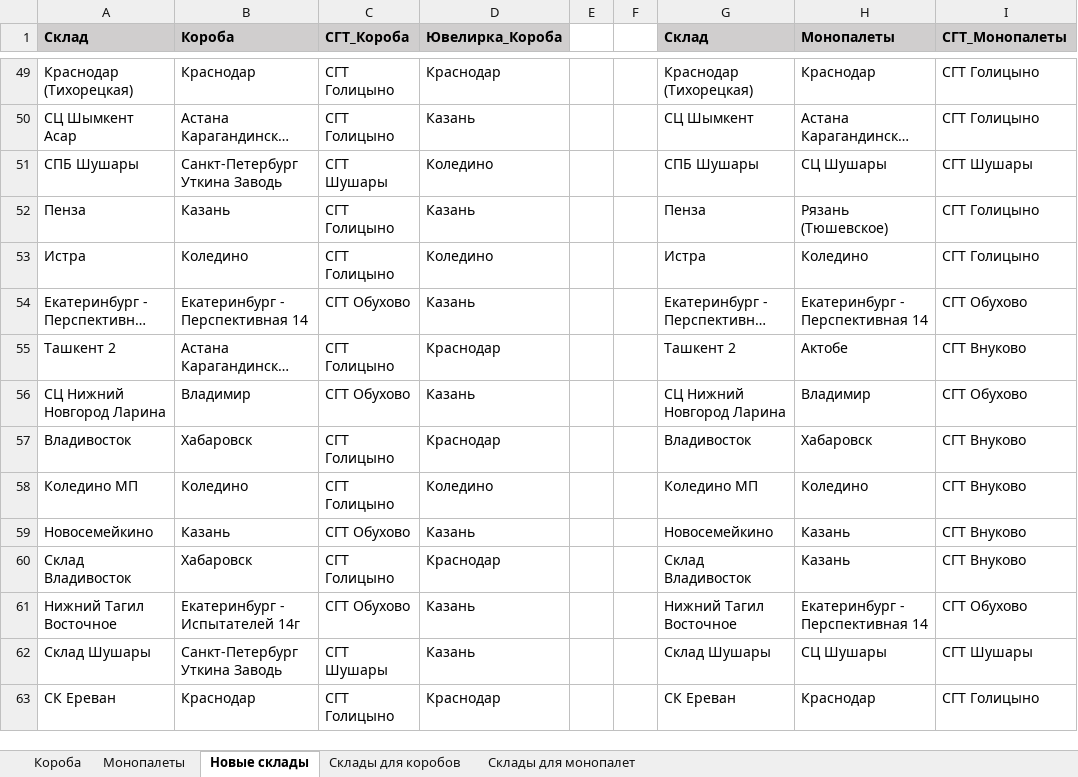
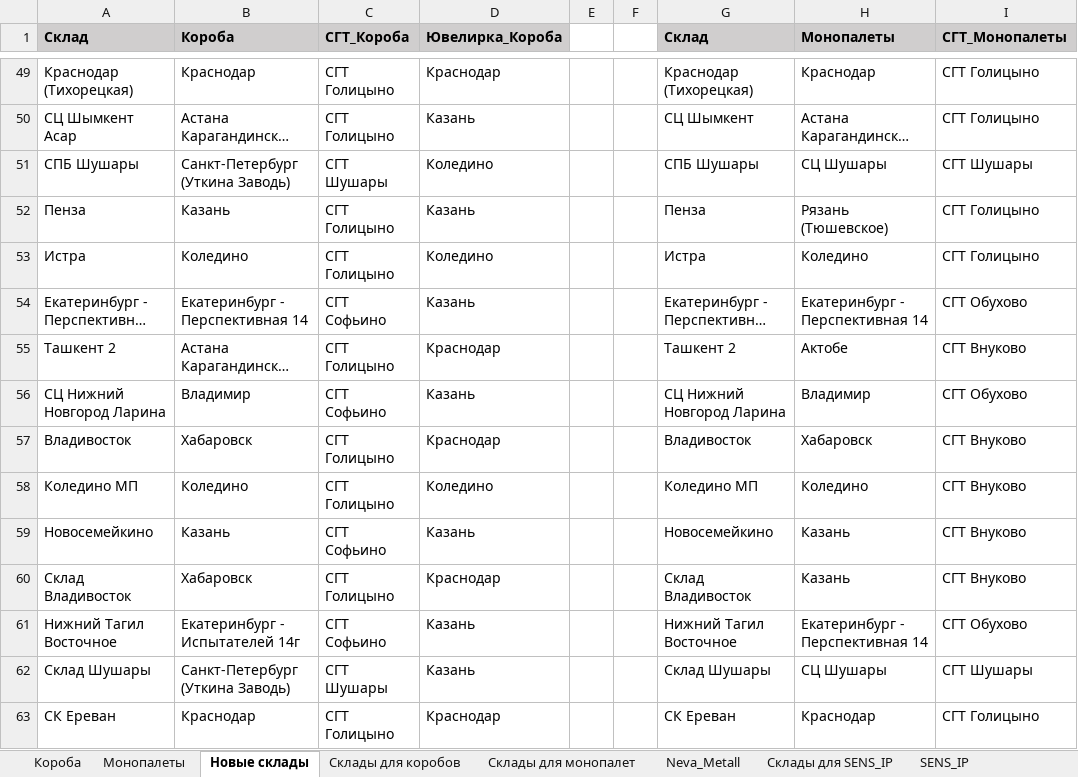
Before and after one commit to AskTheMountains/marketplace-analytics, an Excel workbook: wb/scripts/wb_warehouses_mapping.xlsx, sheet Новые склады, drawn as a sheet; only a part is shown, gaps mark what is left out; long unchanged cells end in …; values as stored, in another font and other column widths than the file's, no borders; conditional formats not drawn; the diff covers the shown part only; the diff names each change by its address in the sheet, - before the commit and + after, or states it on an @@ line.

```diff
--- a/wb/scripts/wb_warehouses_mapping.xlsx (sheet Новые склады)
+++ b/wb/scripts/wb_warehouses_mapping.xlsx (sheet Новые склады)
+sheet tab: Neva_Metall
+sheet tab: Склады для SENS_IP
+sheet tab: SENS_IP
-B51 (Короба): Санкт-Петербург Уткина Заводь
+B51 (Короба): Санкт-Петербург (Уткина Заводь)
-C54 (СГТ_Короба): СГТ Обухово
+C54 (СГТ_Короба): СГТ Софьино
-C56 (СГТ_Короба): СГТ Обухово
+C56 (СГТ_Короба): СГТ Софьино
-C59 (СГТ_Короба): СГТ Обухово
+C59 (СГТ_Короба): СГТ Софьино
-C61 (СГТ_Короба): СГТ Обухово
+C61 (СГТ_Короба): СГТ Софьино
-B62 (Короба): Санкт-Петербург Уткина Заводь
+B62 (Короба): Санкт-Петербург (Уткина Заводь)
```
Also changed, not shown: 6 added rows and 25 edited cells elsewhere in this sheet, sheet Короба, sheet Монопалеты, sheet Склады для коробов, 22 other files.
